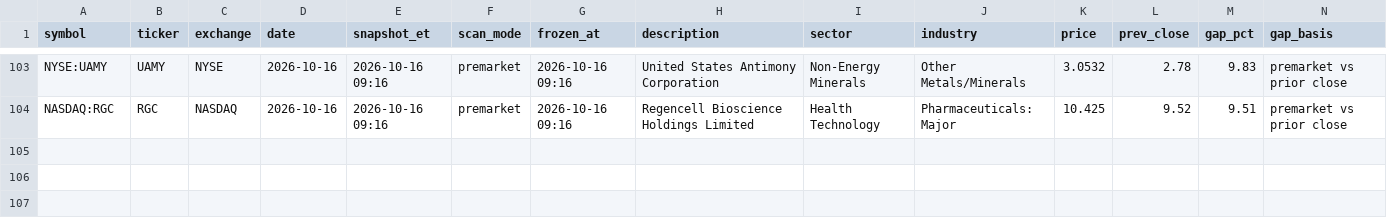
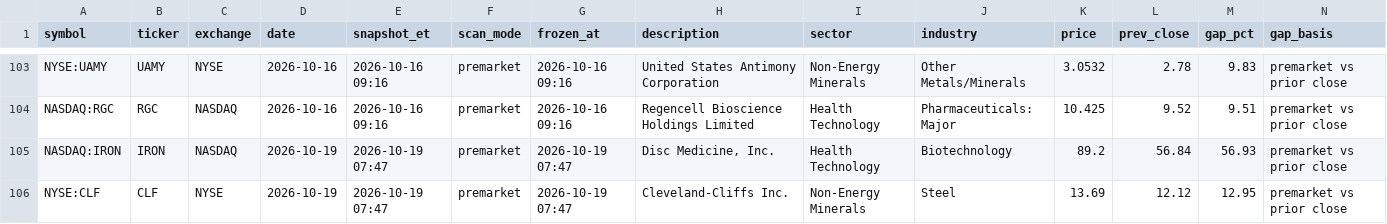
Before and after one commit to intothecosmos/episodic-pivots, a CSV file: data/candidates.csv, drawn as a sheet; only a part is shown, gaps mark what is left out; rows hold the shown columns only; the diff names each change by its address in the sheet, - before the commit and + after, or states it on an @@ line.

Commit message:
auto: brief v1 2026-10-19

```diff
--- a/data/candidates.csv
+++ b/data/candidates.csv
+row 105: NASDAQ:IRON | IRON | NASDAQ | 2026-10-19 | 2026-10-19 07:47 | premarket | 2026-10-19 07:47 | Disc Medicine, Inc. | Health Technology | Biotechnology | 89.2 | 56.84 | 56.93 | premarket vs prior close
+row 106: NYSE:CLF | CLF | NYSE | 2026-10-19 | 2026-10-19 07:47 | premarket | 2026-10-19 07:47 | Cleveland-Cliffs Inc. | Non-Energy Minerals | Steel | 13.69 | 12.12 | 12.95 | premarket vs prior close
```
Also changed, not shown: 5 other files.
